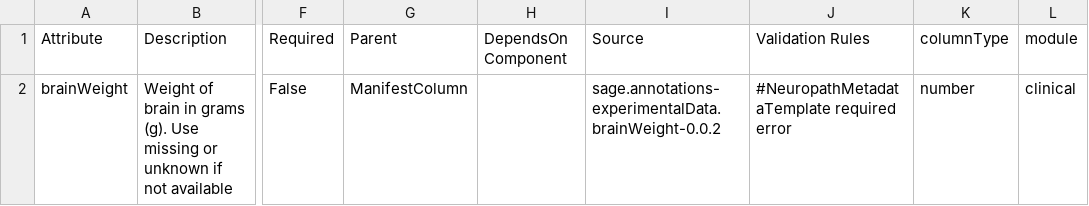
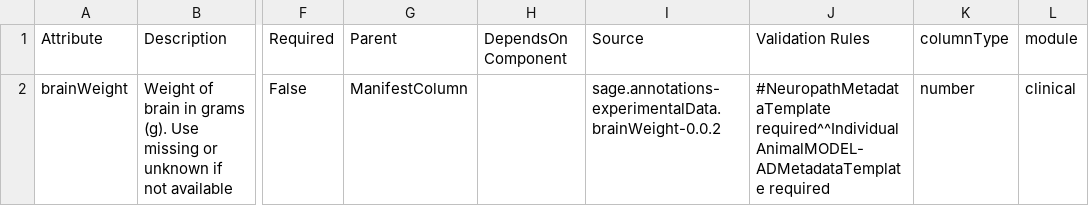
Before and after one commit to adknowledgeportal/data-models, a CSV file: modules/clinical/brainWeight.csv, drawn as a sheet; only a part is shown, gaps mark what is left out; the diff names each change by its address in the sheet, - before the commit and + after, or states it on an @@ line.

```diff
--- a/modules/clinical/brainWeight.csv
+++ b/modules/clinical/brainWeight.csv
-J2: #NeuropathMetadataTemplate required error
+J2: #NeuropathMetadataTemplate required^^IndividualAnimalMODEL-ADMetadataTemplate required
```
Also changed, not shown: modules/clinical/Braak.csv, modules/clinical/CERAD.csv, 2 other files.
